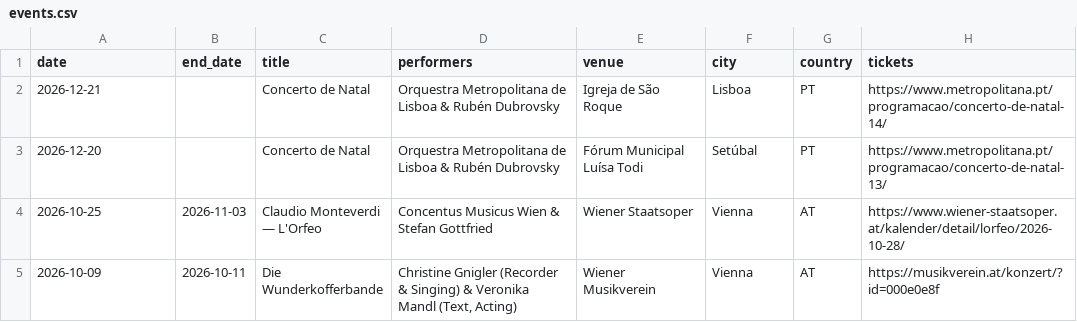
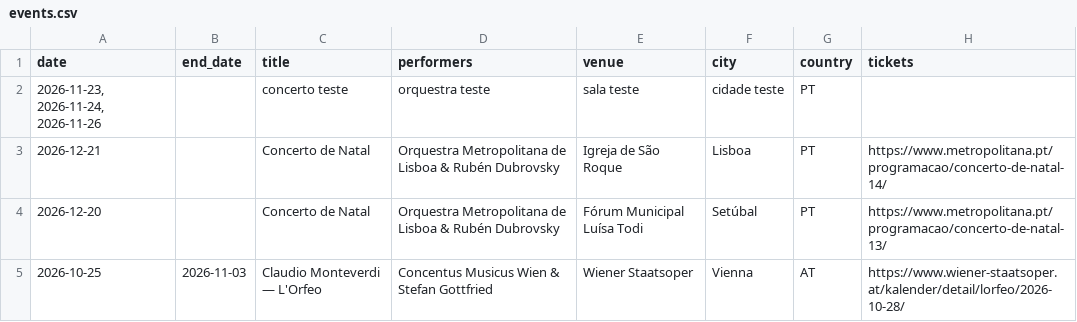
Before and after one commit to andreferreiramusic/site, a CSV file: data/events.csv, drawn as a sheet; only a part is shown; the shorter side is filled out with more unchanged rows.

Commit message:
teste date

```diff
--- a/data/events.csv
+++ b/data/events.csv
@@ -1,2 +1,3 @@
 date,end_date,title,performers,venue,city,country,tickets
+"2026-11-23, 2026-11-24, 2026-11-26",,concerto teste, orquestra teste,sala teste,cidade teste, PT,
 2026-12-21,,Concerto de Natal,Orquestra Metropolitana de Lisboa & Rubén Dubrovsky,Igreja de São Roque,Lisboa,PT,https://www.metropolitana.pt/programacao/concerto-de-natal-14/
```
